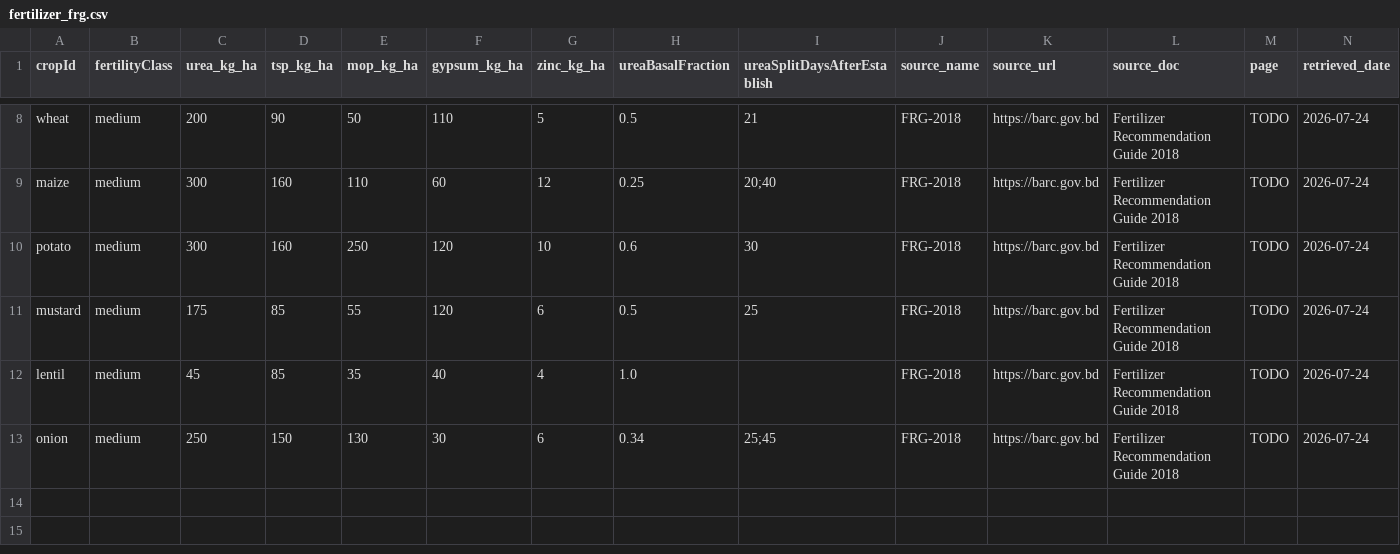
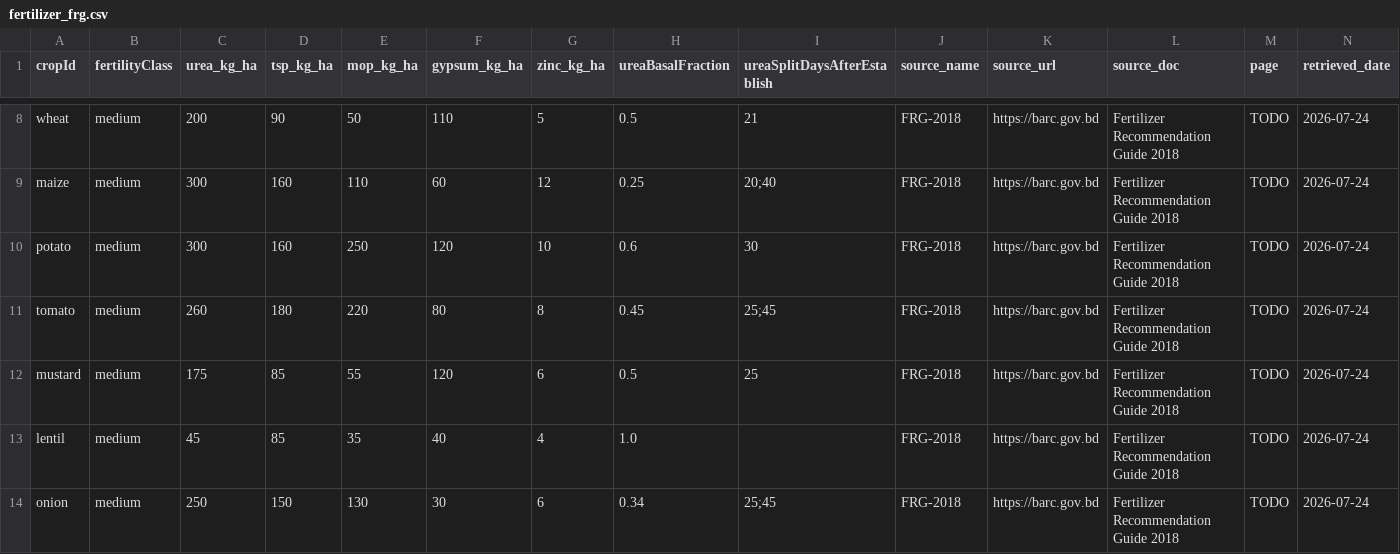
Before and after one commit to phigratio/IutFinalStretch_AgriSense, a CSV file: src/data/fertilizer_frg.csv, drawn as a sheet; only a part is shown, gaps mark what is left out; rows hold the shown columns only; the diff names each change by its address in the sheet, - before the commit and + after, or states it on an @@ line.

```diff
--- a/src/data/fertilizer_frg.csv
+++ b/src/data/fertilizer_frg.csv
+row 11: tomato | medium | 260 | 180 | 220 | 80 | 8 | 0.45 | 25;45 | FRG-2018 | https://barc.gov.bd | Fertilizer Recommendation Guide 2018 | TODO | 2026-07-24
```
Also changed, not shown: src/data/crop_water.csv, src/data/prices_dam.csv, 24 other files.
